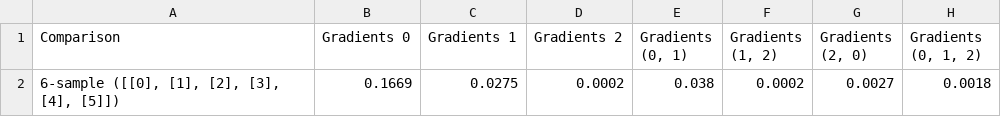
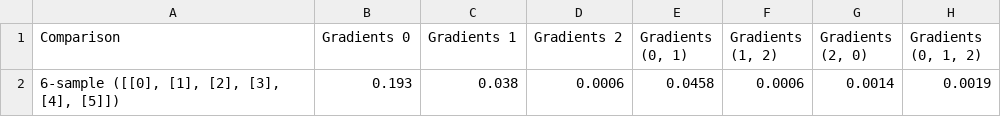
Before and after one commit to neurodata/meditation, a CSV file: data/ksample_tests/DCORR_gcca_6-sample_pvalues_10000.csv, drawn as a sheet; removed rows and columns are numbered as before the commit, all else as after; the diff names each change by its address in the sheet, - before the commit and + after, or states it on an @@ line.

Commit message:
pvalues

```diff
--- a/data/ksample_tests/DCORR_gcca_6-sample_pvalues_10000.csv
+++ b/data/ksample_tests/DCORR_gcca_6-sample_pvalues_10000.csv
-row 2: 6-sample ([[0], [1], [2], [3], [4], [5]]) | 0.1669 | 0.0275 | 0.0002 | 0.038 | 0.0002 | 0.0027 | 0.0018
+row 2: 6-sample ([[0], [1], [2], [3], [4], [5]]) | 0.193 | 0.038 | 0.0006 | 0.0458 | 0.0006 | 0.0014 | 0.0019
```
Also changed, not shown: 17 other files.
